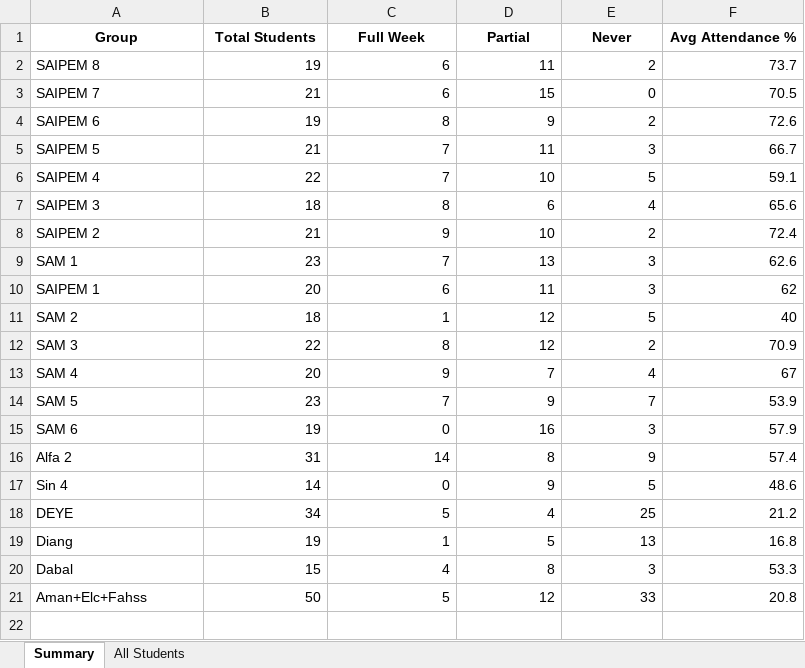
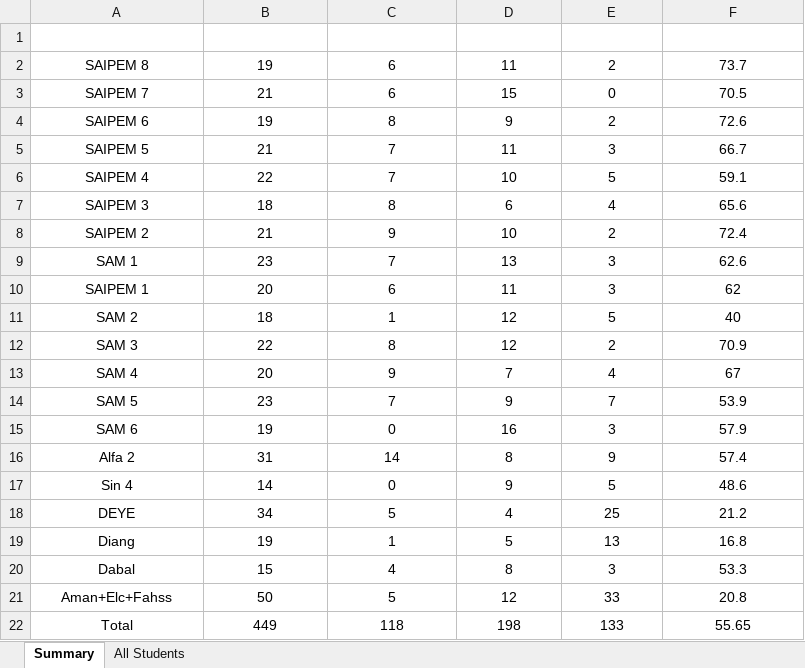
Before and after one commit to menoo20/black-gold-attendance, an Excel workbook: weeks/week_7Sep-11Sep/attendance_report_week_7Sep-11Sep.xlsx, sheet Summary, drawn as a sheet; values as stored, in another font and other column widths than the file's, no borders; conditional formats and table styles not drawn; the diff names each change by its address in the sheet, - before the commit and + after, or states it on an @@ line.

```diff
--- a/weeks/week_7Sep-11Sep/attendance_report_week_7Sep-11Sep.xlsx (sheet Summary)
+++ b/weeks/week_7Sep-11Sep/attendance_report_week_7Sep-11Sep.xlsx (sheet Summary)
-A1:F1 text colour: black
+A1:F1 text colour: #FFFFFF
-A2:A21 alignment: left
+A2:A21 alignment: center
-B2:F21 alignment: right
+B2:F21 alignment: center
+row 22: Total | 449 | 118 | 198 | 133 | 55.65
```
Also changed, not shown: sheet All Students, 3 other files.
